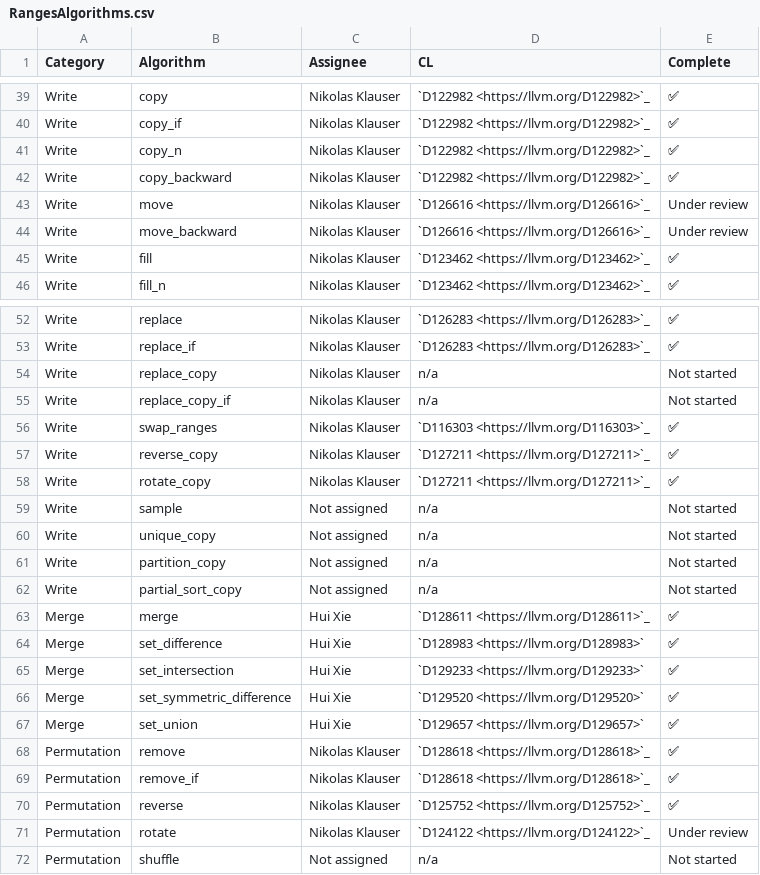
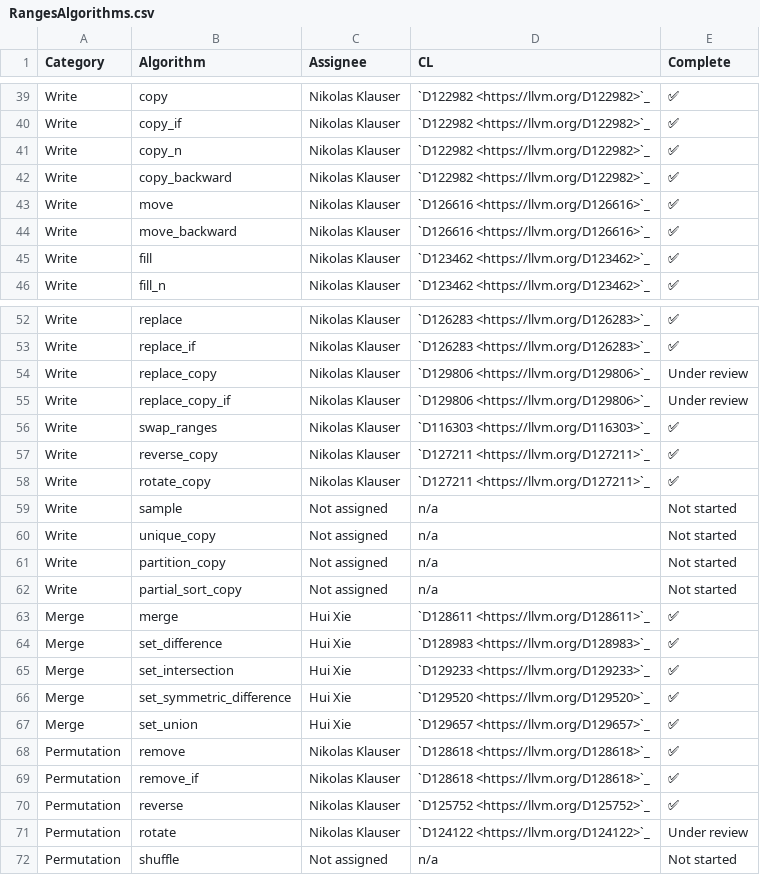
Before and after one commit to open-vela/nuttx_libs_libxx_libcxx, a CSV file: docs/Status/RangesAlgorithms.csv, drawn as a sheet; only a part is shown, gaps mark what is left out.

Commit message:
[libc++] Update RangesAlgorithms.csv

```diff
--- a/docs/Status/RangesAlgorithms.csv
+++ b/docs/Status/RangesAlgorithms.csv
@@ -42,4 +42,4 @@ Write,copy_n,Nikolas Klauser,`D122982 <https://llvm.org/D122982>`_,✅
 Write,copy_backward,Nikolas Klauser,`D122982 <https://llvm.org/D122982>`_,✅
-Write,move,Nikolas Klauser,`D126616 <https://llvm.org/D126616>`_,Under review
-Write,move_backward,Nikolas Klauser,`D126616 <https://llvm.org/D126616>`_,Under review
+Write,move,Nikolas Klauser,`D126616 <https://llvm.org/D126616>`_,✅
+Write,move_backward,Nikolas Klauser,`D126616 <https://llvm.org/D126616>`_,✅
 Write,fill,Nikolas Klauser,`D123462 <https://llvm.org/D123462>`_,✅
@@ -53,4 +53,4 @@ Write,replace,Nikolas Klauser,`D126283 <https://llvm.org/D126283>`_,✅
 Write,replace_if,Nikolas Klauser,`D126283 <https://llvm.org/D126283>`_,✅
-Write,replace_copy,Nikolas Klauser,n/a,Not started
-Write,replace_copy_if,Nikolas Klauser,n/a,Not started
+Write,replace_copy,Nikolas Klauser,`D129806 <https://llvm.org/D129806>`_,Under review
+Write,replace_copy_if,Nikolas Klauser,`D129806 <https://llvm.org/D129806>`_,Under review
 Write,swap_ranges,Nikolas Klauser,`D116303 <https://llvm.org/D116303>`_,✅
@@ -63,6 +63,6 @@ Write,partial_sort_copy,Not assigned,n/a,Not started
 Merge,merge,Hui Xie,`D128611 <https://llvm.org/D128611>`_,✅
-Merge,set_difference,Hui Xie,`D128983 <https://llvm.org/D128983>`,✅
-Merge,set_intersection,Hui Xie,`D129233 <https://llvm.org/D129233>`,✅
-Merge,set_symmetric_difference,Hui Xie,`D129520 <https://llvm.org/D129520>`,✅
-Merge,set_union,Hui Xie,`D129657 <https://llvm.org/D129657>`,✅
+Merge,set_difference,Hui Xie,`D128983 <https://llvm.org/D128983>`_,✅
+Merge,set_intersection,Hui Xie,`D129233 <https://llvm.org/D129233>`_,✅
+Merge,set_symmetric_difference,Hui Xie,`D129520 <https://llvm.org/D129520>`_,✅
+Merge,set_union,Hui Xie,`D129657 <https://llvm.org/D129657>`_,✅
 Permutation,remove,Nikolas Klauser,`D128618 <https://llvm.org/D128618>`_,✅
```
